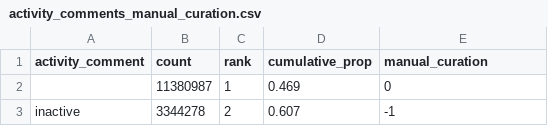
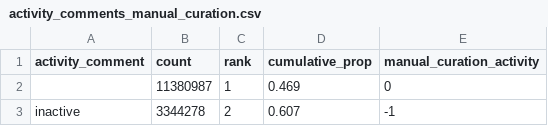
Before and after one commit to ersilia-os/chembl-antimicrobial-tasks, a CSV file: config/activity_comments_manual_curation.csv (was config/manual_curation/activity_comments_manual_curation.csv), drawn as a sheet; only a part is shown.

Commit message:
refactoring repo with data and config

```diff
--- a/config/manual_curation/activity_comments_manual_curation.csv
+++ b/config/activity_comments_manual_curation.csv
@@ -1,2 +1,2 @@
-activity_comment,count,rank,cumulative_prop,manual_curation
+activity_comment,count,rank,cumulative_prop,manual_curation_activity
 ,11380987,1,0.469,0
```
Also changed, not shown: config/standard_text_manual_curation.csv, 40 other files.
